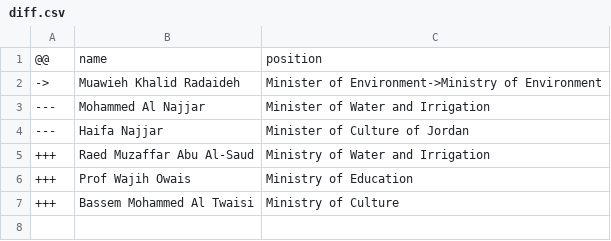
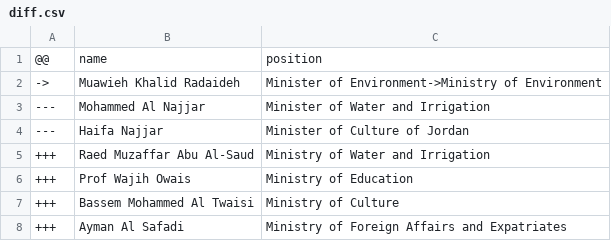
Before and after one commit to every-politician-scrapers/jordan-ministers, a CSV file: sources/official/diff.csv, drawn as a sheet; the diff names each change by its address in the sheet, - before the commit and + after, or states it on an @@ line.

```diff
--- a/sources/official/diff.csv
+++ b/sources/official/diff.csv
+row 8: +++ | Ayman Al Safadi | Ministry of Foreign Affairs and Expatriates
```
Also changed, not shown: sources/official/wikidata.csv.
